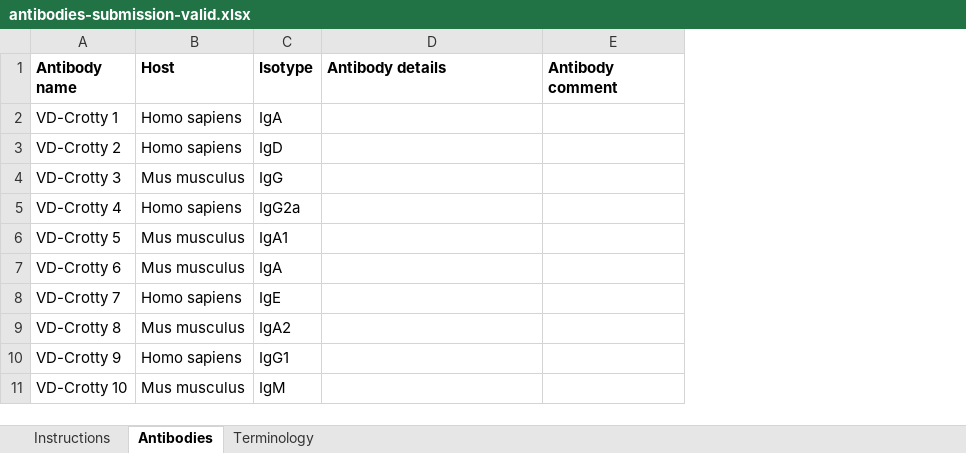
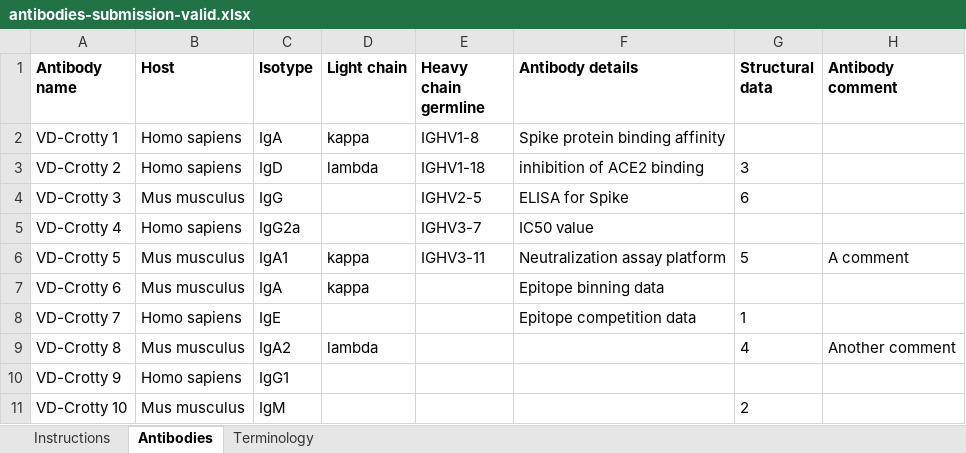
Before and after one commit to jamesaoverton/covic-db-tool-prototype, an Excel workbook: examples/antibodies-submission-valid.xlsx, sheet Antibodies, drawn as a sheet; values as stored, in another font and other column widths than the file's, no borders; addresses are those after the commit; the diff names each change by its address in the sheet, - before the commit and + after, or states it on an @@ line.

```diff
--- a/examples/antibodies-submission-valid.xlsx (sheet Antibodies)
+++ b/examples/antibodies-submission-valid.xlsx (sheet Antibodies)
+column D (Light chain), rows 2-9: kappa | lambda |  |  | kappa | kappa |  | lambda
+column E (Heavy chain germline), rows 2-6: IGHV1-8 | IGHV1-18 | IGHV2-5 | IGHV3-7 | IGHV3-11
+column G (Structural data), rows 3-11: 3 | 6 |  | 5 |  | 1 | 4 |  | 2
-F2 (Antibody details): (empty)
+F2 (Antibody details): Spike protein binding affinity
-F3 (Antibody details): (empty)
+F3 (Antibody details): inhibition of ACE2 binding
-F4 (Antibody details): (empty)
+F4 (Antibody details): ELISA for Spike
-F5 (Antibody details): (empty)
+F5 (Antibody details): IC50 value
-F6 (Antibody details): (empty)
+F6 (Antibody details): Neutralization assay platform
-H6 (Antibody comment): (empty)
+H6 (Antibody comment): A comment
-F7 (Antibody details): (empty)
+F7 (Antibody details): Epitope binning data
-F8 (Antibody details): (empty)
+F8 (Antibody details): Epitope competition data
-H9 (Antibody comment): (empty)
+H9 (Antibody comment): Another comment
```
Also changed, not shown: sheet Instructions, sheet Terminology, examples/antibodies-submission-invalid-highlighted.xlsx, examples/antibodies-submission-invalid.xlsx, 20 other files.
